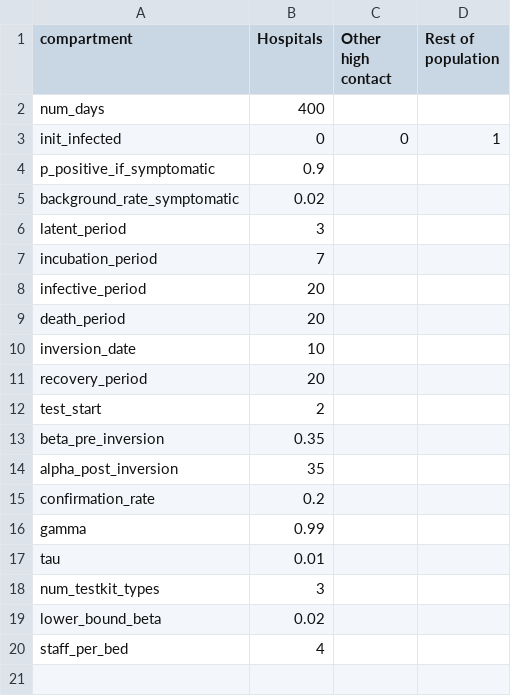
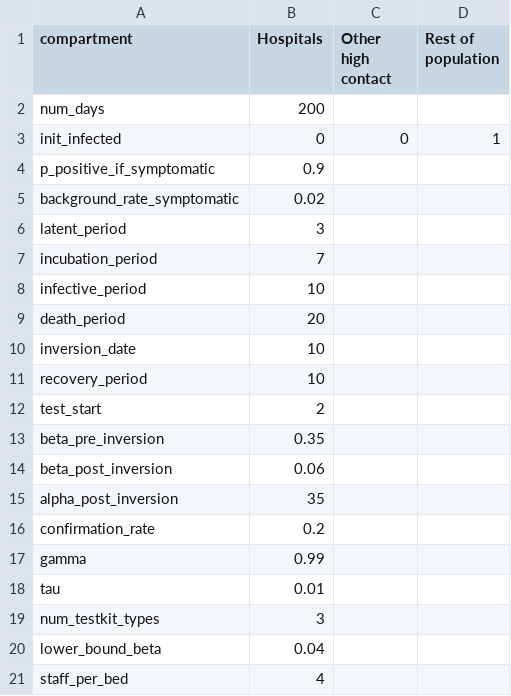
Before and after one commit to BlueBrain/covid-19-find, a CSV file: api/covid19find/simulation/compart_params.csv, drawn as a sheet.

Commit message:
Simulation update + scheduling of COVID-19 data updates. (#13)
* Replaced countries.py with modified version that fails gracefully when asked to return non-existent data.

* A number of bug repairs. However, model is not performing as expected in some scenarios. Not yet suitable for release

* Final commit tonight. Results looking reasonable. Still needs work on parameter values.

* Significant bug fixes. So far one unfixed bug. When pspecificy of a test<1 system goes crazy. Have created a temporary fix to prevent this but system no longer shows true number of false positives in isolated.

* Resolved bug allowing number of infections to exceed population of compartment. Due to susceptibles using a value for infectednotisolated that had not yet been set.

* Apparently full working version

* This is final commit for today. Hospital population replaced with hospital beds. All ready to include staff_per_bed if provided. At themoment using a default value. That's all for today guys.

* Resolved problem with number of infected sometimes rising higher than size of population.

* All systems go. Ready for integration

* Again - this time with more reasonable scenarios

* And this time without verbose output

* Update COVID-19 data periodically.

Co-authored-by: Richard <rwalker1501@gmail.com>

```diff
--- a/api/covid19find/simulation/compart_params.csv
+++ b/api/covid19find/simulation/compart_params.csv
@@ -1,3 +1,3 @@
 compartment,Hospitals,Other high contact,Rest of population
-num_days,400,,
+num_days,200,,
 init_infected,0,0,1
@@ -7,8 +7,9 @@ latent_period,3,,
 incubation_period,7,,
-infective_period,20,,
+infective_period,10,,
 death_period,20,,
 inversion_date,10,,
-recovery_period,20,,
+recovery_period,10,,
 test_start,2,,
 beta_pre_inversion,0.35,,
+beta_post_inversion,0.06,,
 alpha_post_inversion,35,,
@@ -18,3 +19,3 @@ tau,0.01,,
 num_testkit_types,3,,
-lower_bound_beta,0.02,,
+lower_bound_beta,0.04,,
 staff_per_bed,4,,
```
Also changed, not shown: 13 other files.
